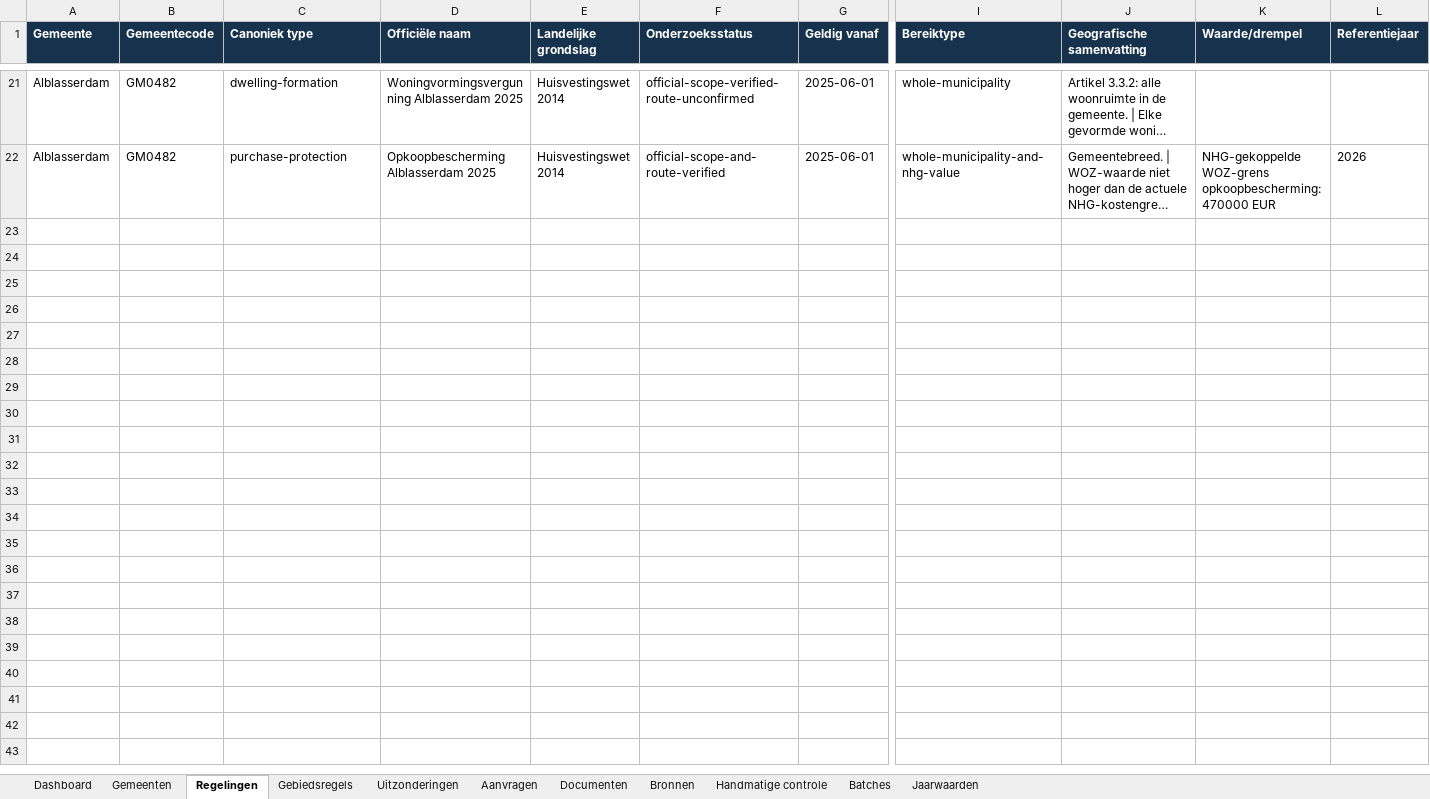
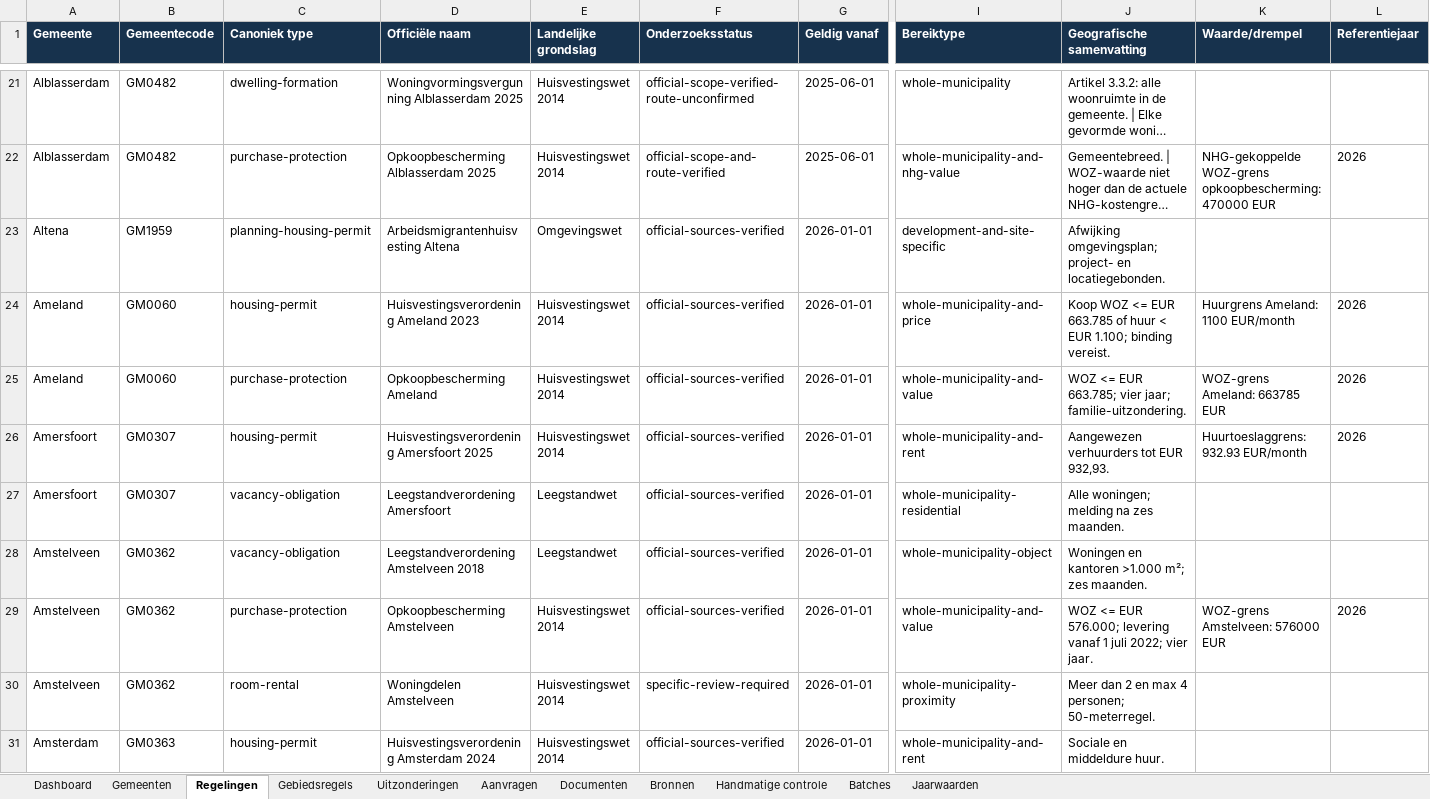
Before and after one commit to Vid567/woningencheck, an Excel workbook: exports/Woningencheck-Onderzoeksdatabase.xlsx, sheet Regelingen, drawn as a sheet; only a part is shown, gaps mark what is left out; long unchanged cells end in …; values as stored, in another font and other column widths than the file's, no borders; rows hold the shown columns only; the diff covers the shown part only; the diff names each change by its address in the sheet, - before the commit and + after, or states it on an @@ line.

Commit message:
Process Batch 002 municipal research

```diff
--- a/exports/Woningencheck-Onderzoeksdatabase.xlsx (sheet Regelingen)
+++ b/exports/Woningencheck-Onderzoeksdatabase.xlsx (sheet Regelingen)
+row 23: Altena | GM1959 | planning-housing-permit | Arbeidsmigrantenhuisvesting Altena | Omgevingswet | official-sources-verified | 2026-01-01 | development-and-site-specific | Afwijking omgevingsplan; project- en locatiegebonden.
+row 24: Ameland | GM0060 | housing-permit | Huisvestingsverordening Ameland 2023 | Huisvestingswet 2014 | official-sources-verified | 2026-01-01 | whole-municipality-and-price | Koop WOZ <= EUR 663.785 of huur < EUR 1.100; binding vereist. | Huurgrens Ameland: 1100 EUR/month | 2026
+row 25: Ameland | GM0060 | purchase-protection | Opkoopbescherming Ameland | Huisvestingswet 2014 | official-sources-verified | 2026-01-01 | whole-municipality-and-value | WOZ <= EUR 663.785; vier jaar; familie-uitzondering. | WOZ-grens Ameland: 663785 EUR | 2026
+row 26: Amersfoort | GM0307 | housing-permit | Huisvestingsverordening Amersfoort 2025 | Huisvestingswet 2014 | official-sources-verified | 2026-01-01 | whole-municipality-and-rent | Aangewezen verhuurders tot EUR 932,93. | Huurtoeslaggrens: 932.93 EUR/month | 2026
+row 27: Amersfoort | GM0307 | vacancy-obligation | Leegstandverordening Amersfoort | Leegstandwet | official-sources-verified | 2026-01-01 | whole-municipality-residential | Alle woningen; melding na zes maanden.
+row 28: Amstelveen | GM0362 | vacancy-obligation | Leegstandverordening Amstelveen 2018 | Leegstandwet | official-sources-verified | 2026-01-01 | whole-municipality-object | Woningen en kantoren >1.000 m²; zes maanden.
+row 29: Amstelveen | GM0362 | purchase-protection | Opkoopbescherming Amstelveen | Huisvestingswet 2014 | official-sources-verified | 2026-01-01 | whole-municipality-and-value | WOZ <= EUR 576.000; levering vanaf 1 juli 2022; vier jaar. | WOZ-grens Amstelveen: 576000 EUR | 2026
+row 30: Amstelveen | GM0362 | room-rental | Woningdelen Amstelveen | Huisvestingswet 2014 | specific-review-required | 2026-01-01 | whole-municipality-proximity | Meer dan 2 en max 4 personen; 50-meterregel.
+row 31: Amsterdam | GM0363 | housing-permit | Huisvestingsverordening Amsterdam 2024 | Huisvestingswet 2014 | official-sources-verified | 2026-01-01 | whole-municipality-and-rent | Sociale en middeldure huur.
```
Also changed, not shown: 12 added rows elsewhere in this sheet, sheet Bronnen, sheet Gebiedsregels, sheet Documenten, sheet Aanvragen, sheet Gemeenten, sheet Jaarwaarden, 4 more sheets, 19 other files.
